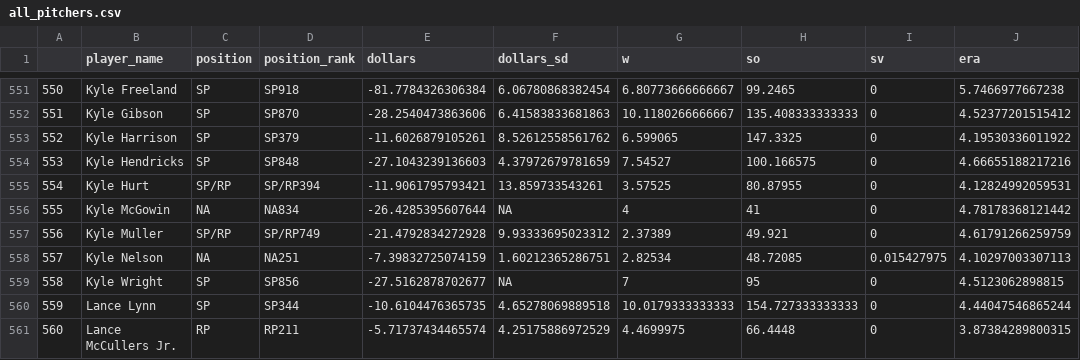
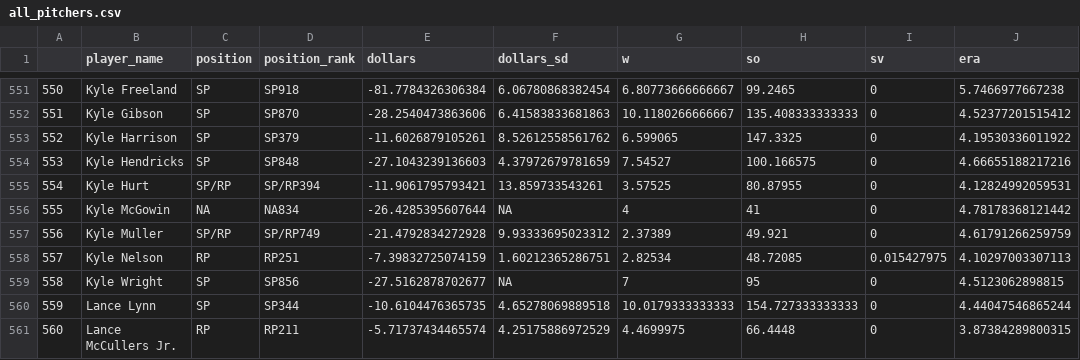
Before and after one commit to bdidds2/Betting, a CSV file: ottoneu/all_pitchers.csv, drawn as a sheet; only a part is shown, gaps mark what is left out; the diff names each change by its address in the sheet, - before the commit and + after, or states it on an @@ line.

```diff
--- a/ottoneu/all_pitchers.csv
+++ b/ottoneu/all_pitchers.csv
-C558 (position): NA
+C558 (position): RP
-D558 (position_rank): NA251
+D558 (position_rank): RP251
```
Also changed, not shown: ottoneu/dani_rojas_pitchers.csv.
